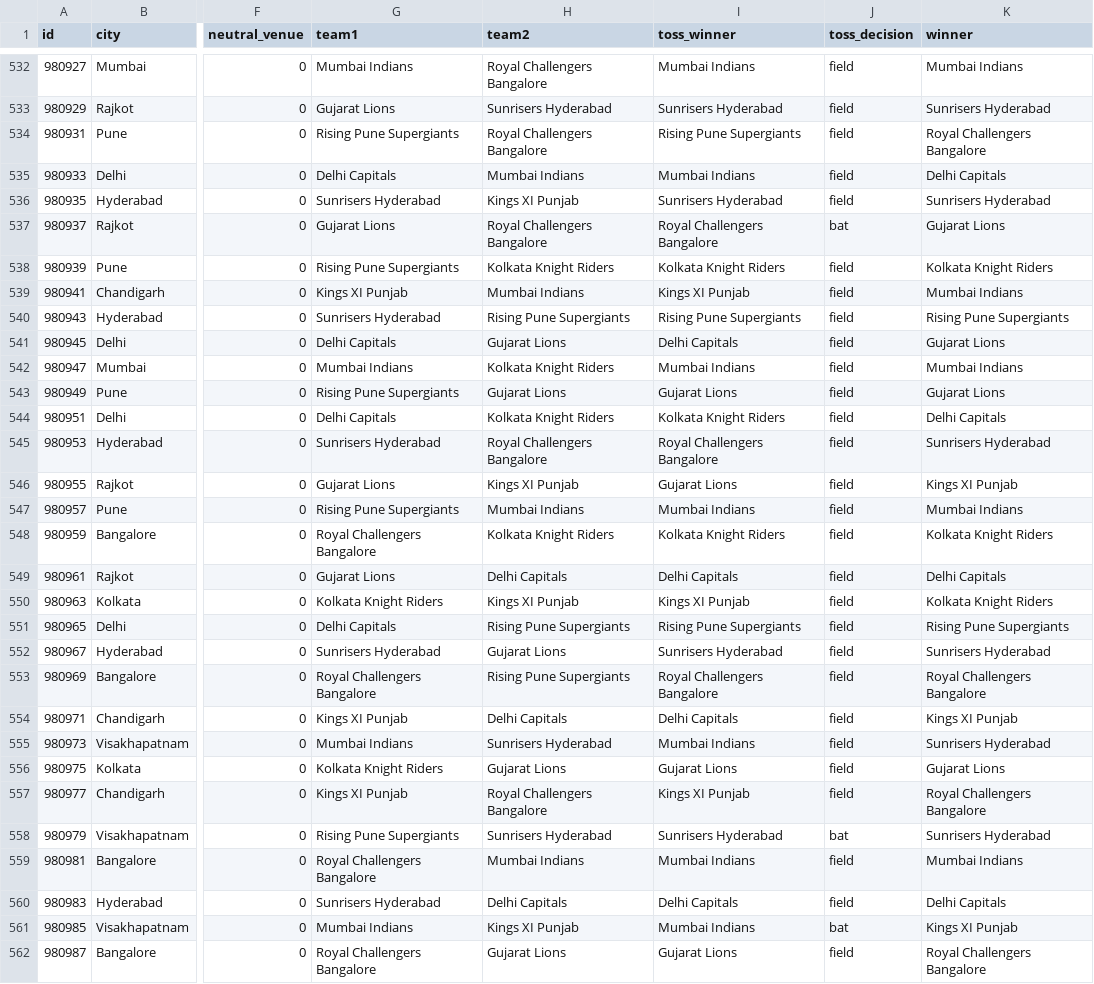
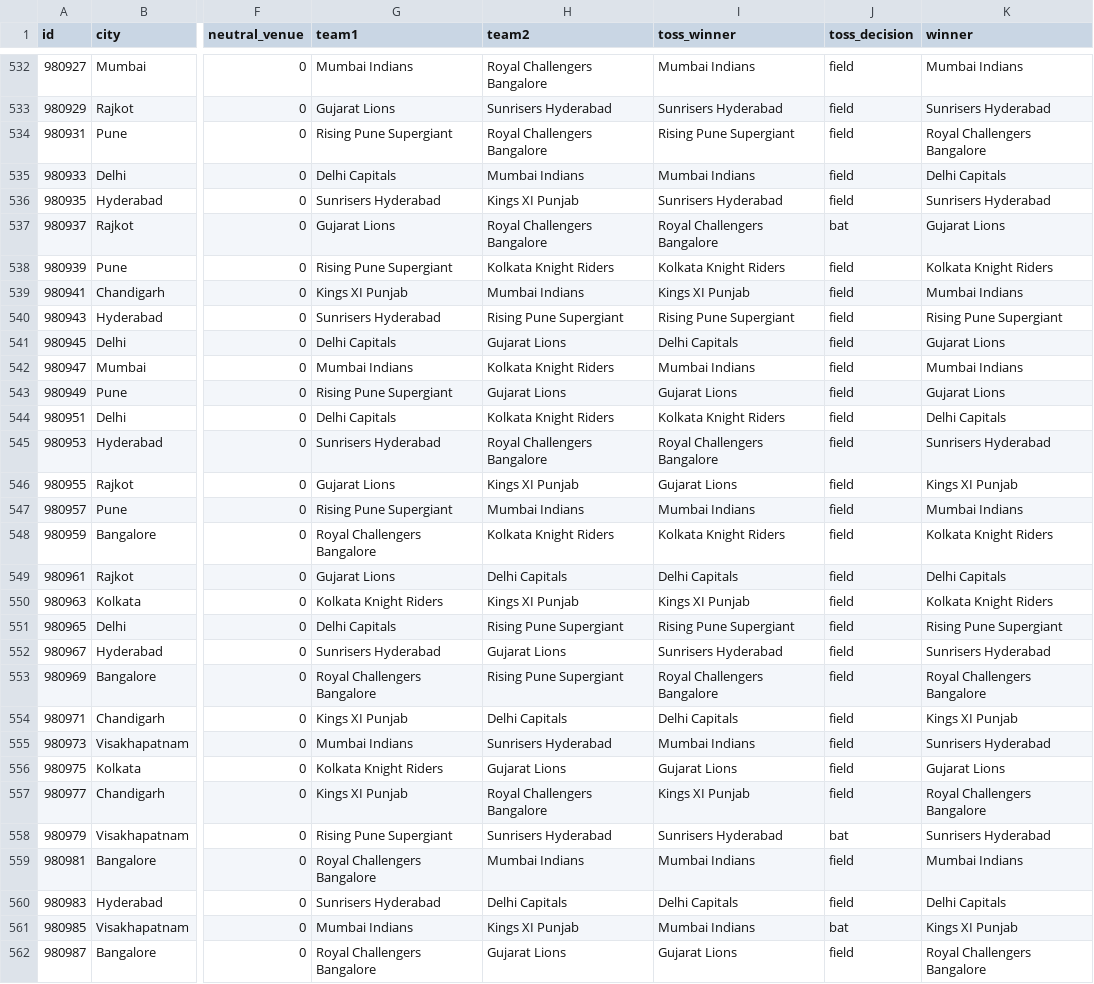
Before and after one commit to gauravk79/nestjs-ipl-dashboard, a CSV file: match-data.csv, drawn as a sheet; only a part is shown, gaps mark what is left out; the diff covers the shown part only; the diff names each change by its address in the sheet, - before the commit and + after, or states it on an @@ line.

Commit message:
added team images to homepage

```diff
--- a/match-data.csv
+++ b/match-data.csv
-G534 (team1): Rising Pune Supergiants
+G534 (team1): Rising Pune Supergiant
-I534 (toss_winner): Rising Pune Supergiants
+I534 (toss_winner): Rising Pune Supergiant
-G538 (team1): Rising Pune Supergiants
+G538 (team1): Rising Pune Supergiant
-H540 (team2): Rising Pune Supergiants
+H540 (team2): Rising Pune Supergiant
-I540 (toss_winner): Rising Pune Supergiants
+I540 (toss_winner): Rising Pune Supergiant
-K540 (winner): Rising Pune Supergiants
+K540 (winner): Rising Pune Supergiant
-G543 (team1): Rising Pune Supergiants
+G543 (team1): Rising Pune Supergiant
-G547 (team1): Rising Pune Supergiants
+G547 (team1): Rising Pune Supergiant
-H551 (team2): Rising Pune Supergiants
+H551 (team2): Rising Pune Supergiant
-I551 (toss_winner): Rising Pune Supergiants
+I551 (toss_winner): Rising Pune Supergiant
-K551 (winner): Rising Pune Supergiants
+K551 (winner): Rising Pune Supergiant
-H553 (team2): Rising Pune Supergiants
+H553 (team2): Rising Pune Supergiant
-G558 (team1): Rising Pune Supergiants
+G558 (team1): Rising Pune Supergiant
```
Also changed, not shown: 13 edited cells elsewhere in this file, 28 other files.
